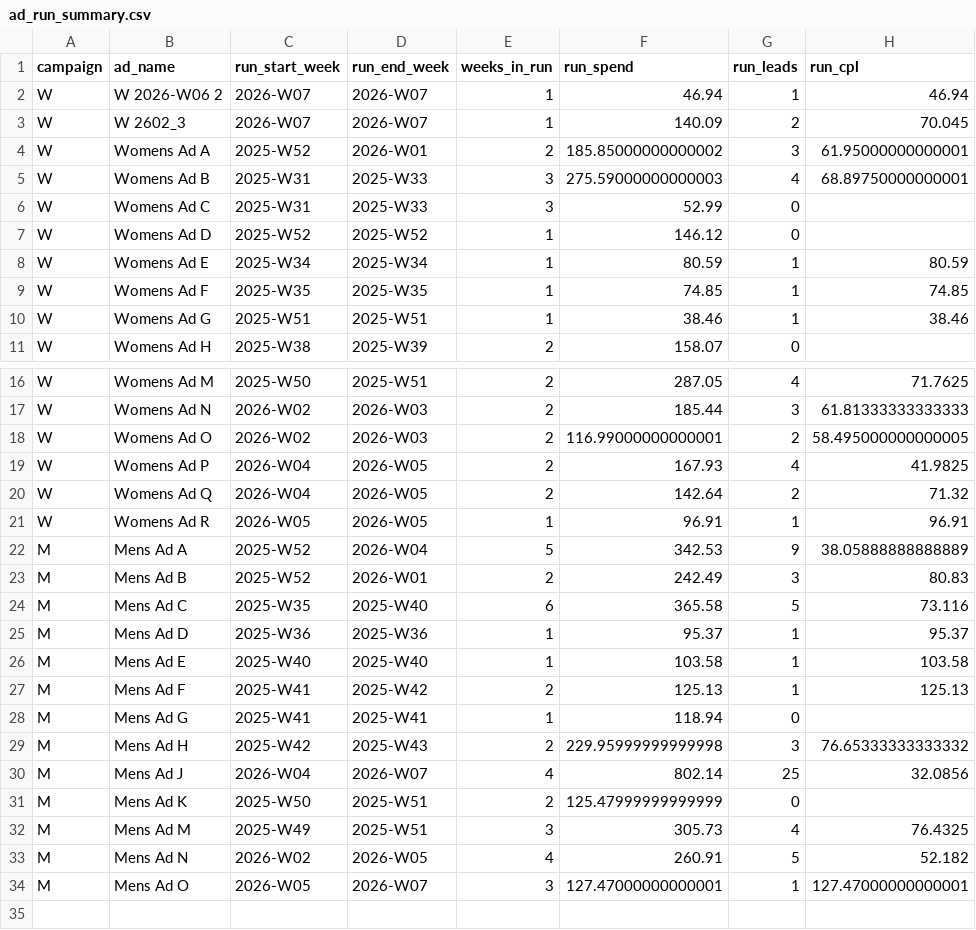
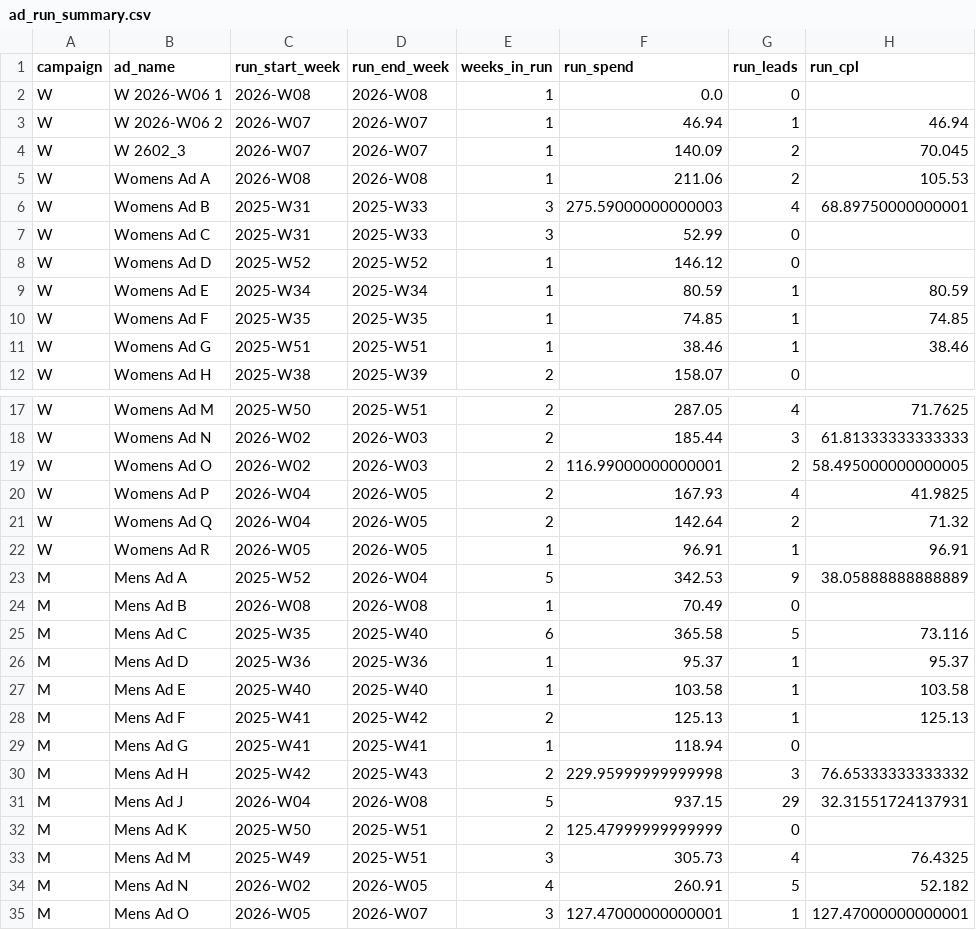
Before and after one commit to opherdonchin/Facebook_Ad_Planning, a CSV file: outputs/ad_run_summary.csv, drawn as a sheet; only a part is shown, gaps mark what is left out.

```diff
--- a/outputs/ad_run_summary.csv
+++ b/outputs/ad_run_summary.csv
@@ -1,5 +1,6 @@
 campaign,ad_name,run_start_week,run_end_week,weeks_in_run,run_spend,run_leads,run_cpl
+W,W 2026-W06 1,2026-W08,2026-W08,1,0.0,0,
 W,W 2026-W06 2,2026-W07,2026-W07,1,46.94,1,46.94
 W,W 2602_3,2026-W07,2026-W07,1,140.09,2,70.045
-W,Womens Ad A,2025-W52,2026-W01,2,185.85000000000002,3,61.95000000000001
+W,Womens Ad A,2026-W08,2026-W08,1,211.06,2,105.53
 W,Womens Ad B,2025-W31,2025-W33,3,275.59000000000003,4,68.89750000000001
@@ -22,3 +23,3 @@ W,Womens Ad R,2026-W05,2026-W05,1,96.91,1,96.91
 M,Mens Ad A,2025-W52,2026-W04,5,342.53,9,38.05888888888889
-M,Mens Ad B,2025-W52,2026-W01,2,242.49,3,80.83
+M,Mens Ad B,2026-W08,2026-W08,1,70.49,0,
 M,Mens Ad C,2025-W35,2025-W40,6,365.58,5,73.116
@@ -29,3 +30,3 @@ M,Mens Ad G,2025-W41,2025-W41,1,118.94,0,
 M,Mens Ad H,2025-W42,2025-W43,2,229.95999999999998,3,76.65333333333332
-M,Mens Ad J,2026-W04,2026-W07,4,802.14,25,32.0856
+M,Mens Ad J,2026-W04,2026-W08,5,937.15,29,32.31551724137931
 M,Mens Ad K,2025-W50,2025-W51,2,125.47999999999999,0,
```
Also changed, not shown: outputs/ad_lifetime_summary.csv, outputs/ad_weekly_performance.csv, 16 other files.
